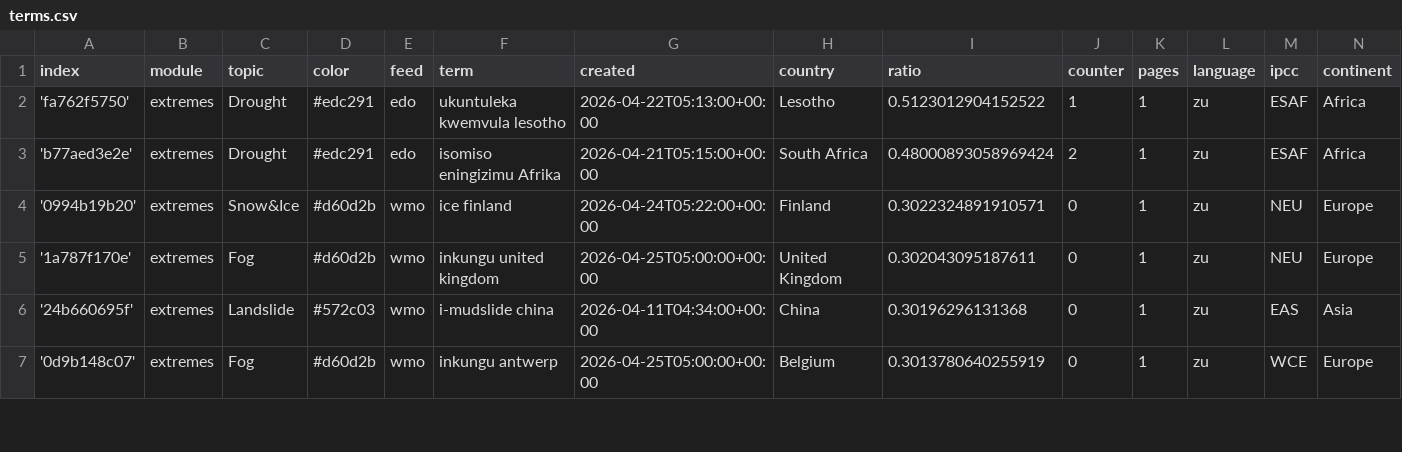
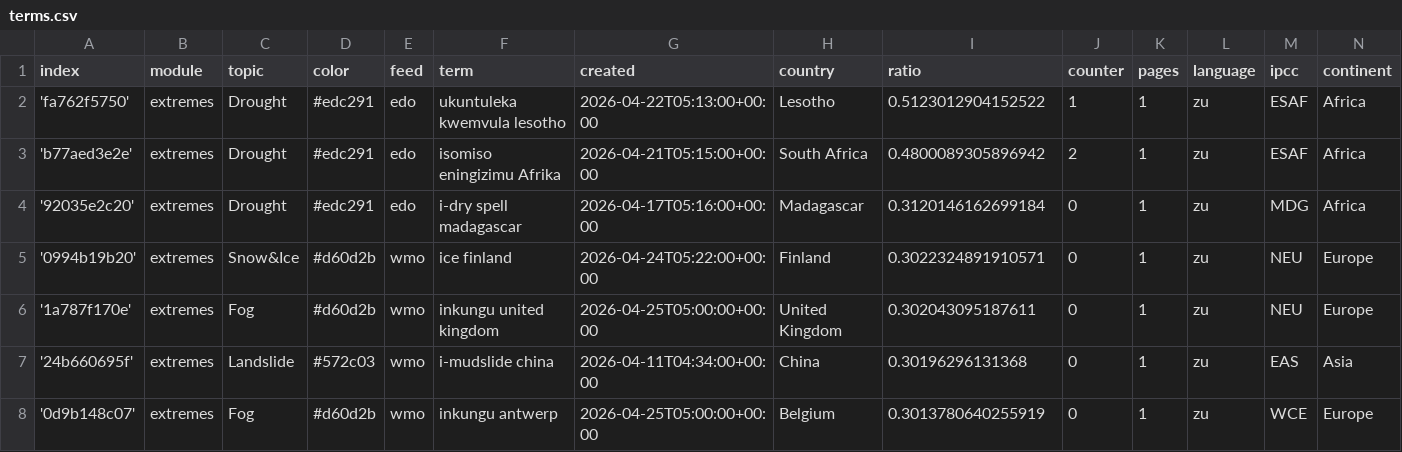
Before and after one commit to friedhumb-news/zuluExtremes, a CSV file: terms.csv, drawn as a sheet; only a part is shown; the diff covers the shown part only.

Commit message:
Commit from GitHub Actions (import:0.0)

```diff
--- a/terms.csv
+++ b/terms.csv
@@ -2,3 +2,4 @@ index,module,topic,color,feed,term,created,country,ratio,counter,pages,language,
 'fa762f5750',extremes,Drought,#edc291,edo,ukuntuleka kwemvula lesotho,2026-04-22T05:13:00+00:00,Lesotho,0.5123012904152522,1,1,zu,ESAF,Africa
-'b77aed3e2e',extremes,Drought,#edc291,edo,isomiso eningizimu Afrika,2026-04-21T05:15:00+00:00,South Africa,0.48000893058969424,2,1,zu,ESAF,Africa
+'b77aed3e2e',extremes,Drought,#edc291,edo,isomiso eningizimu Afrika,2026-04-21T05:15:00+00:00,South Africa,0.4800089305896942,2,1,zu,ESAF,Africa
+'92035e2c20',extremes,Drought,#edc291,edo,i-dry spell madagascar,2026-04-17T05:16:00+00:00,Madagascar,0.3120146162699184,0,1,zu,MDG,Africa
 '0994b19b20',extremes,Snow&Ice,#d60d2b,wmo,ice finland,2026-04-24T05:22:00+00:00,Finland,0.3022324891910571,0,1,zu,NEU,Europe
```
Also changed, not shown: 9 added rows and 6 edited cells elsewhere in this file.
